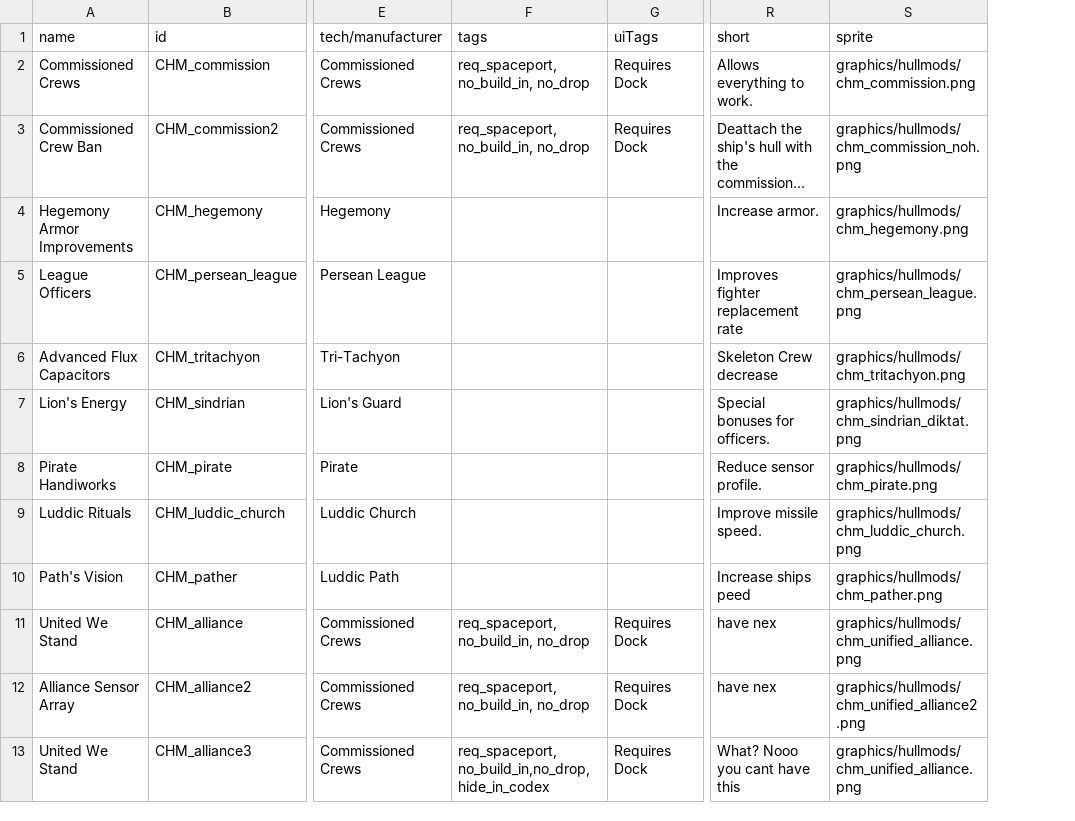
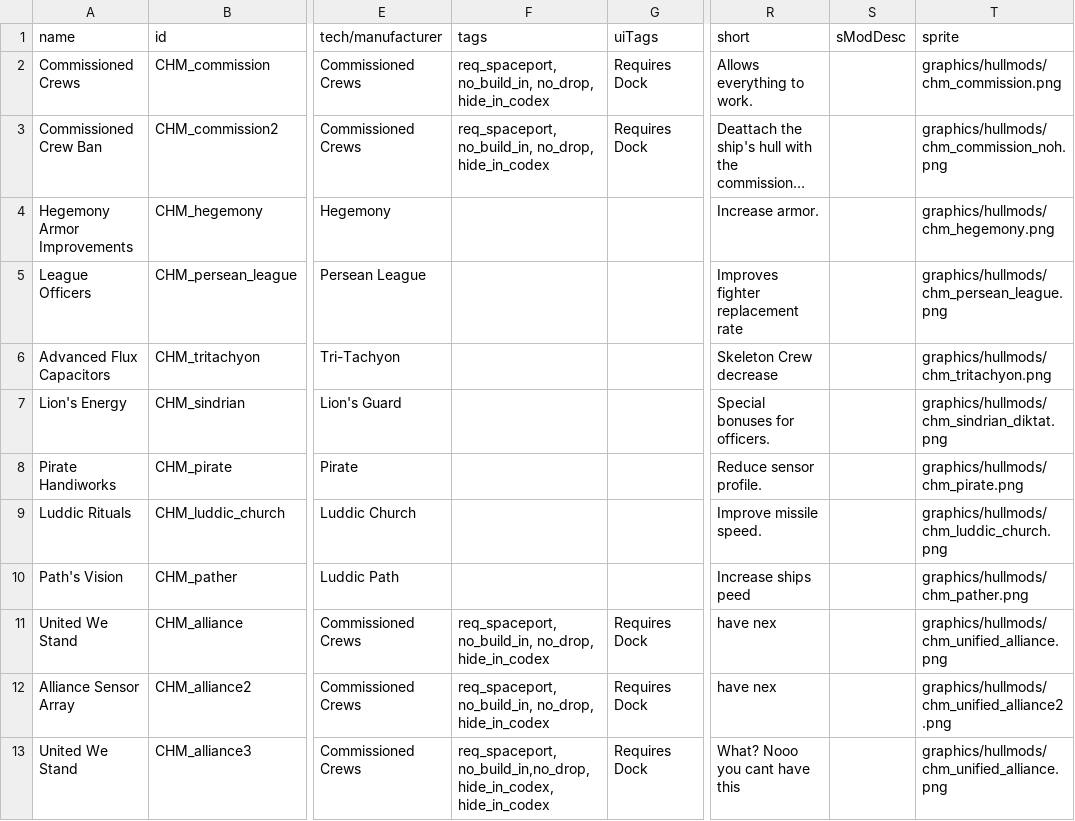
Before and after one commit to TechpriestEnginseer/solid-winner, a CSV file: data/hullmods/hull_mods.csv, drawn as a sheet; only a part is shown, gaps mark what is left out; long unchanged cells end in …; the diff names each change by its address in the sheet, - before the commit and + after, or states it on an @@ line.

```diff
--- a/data/hullmods/hull_mods.csv
+++ b/data/hullmods/hull_mods.csv
+column S (sModDesc), empty
-F2:F3 (tags): req_spaceport, no_build_in, no_drop
+F2:F3 (tags): req_spaceport, no_build_in, no_drop, hide_in_codex
-F11:F12 (tags): req_spaceport, no_build_in, no_drop
+F11:F12 (tags): req_spaceport, no_build_in, no_drop, hide_in_codex
-F13 (tags): req_spaceport, no_build_in,no_drop, hide_in_codex
+F13 (tags): req_spaceport, no_build_in,no_drop, hide_in_codex, hide_in_codex
```
Also changed, not shown: data/config/LunaSettings.csv, 5 other files.
